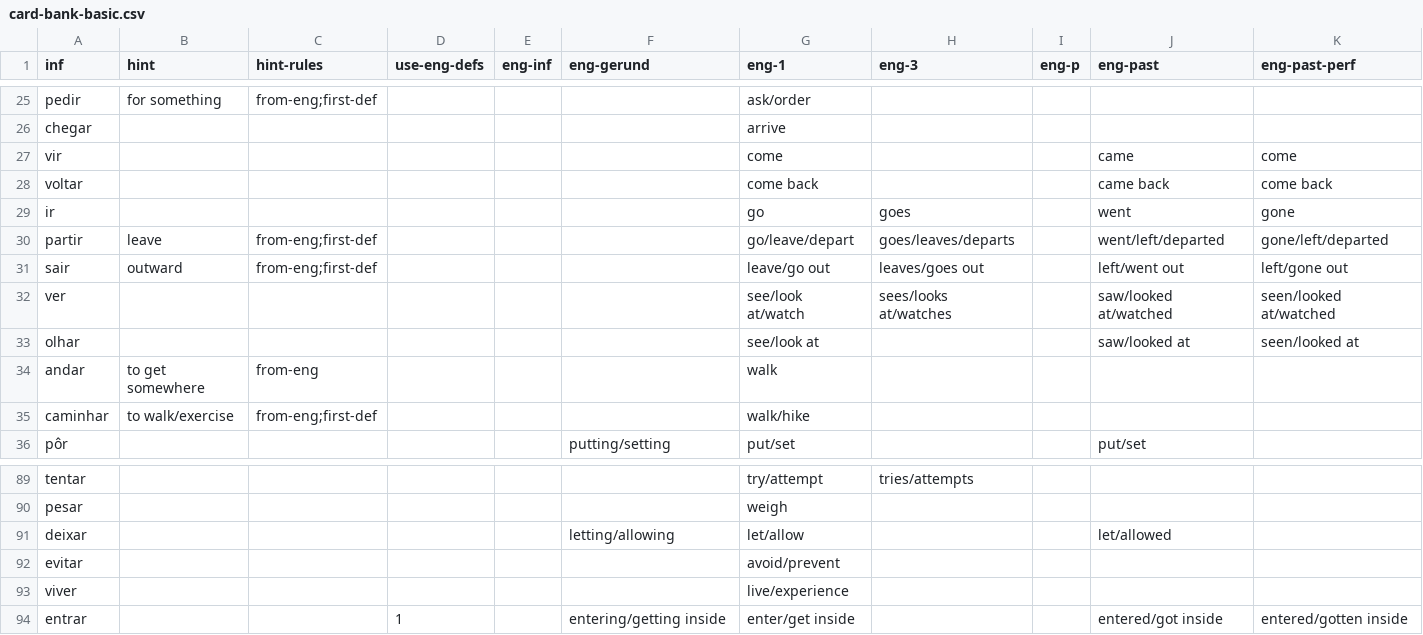
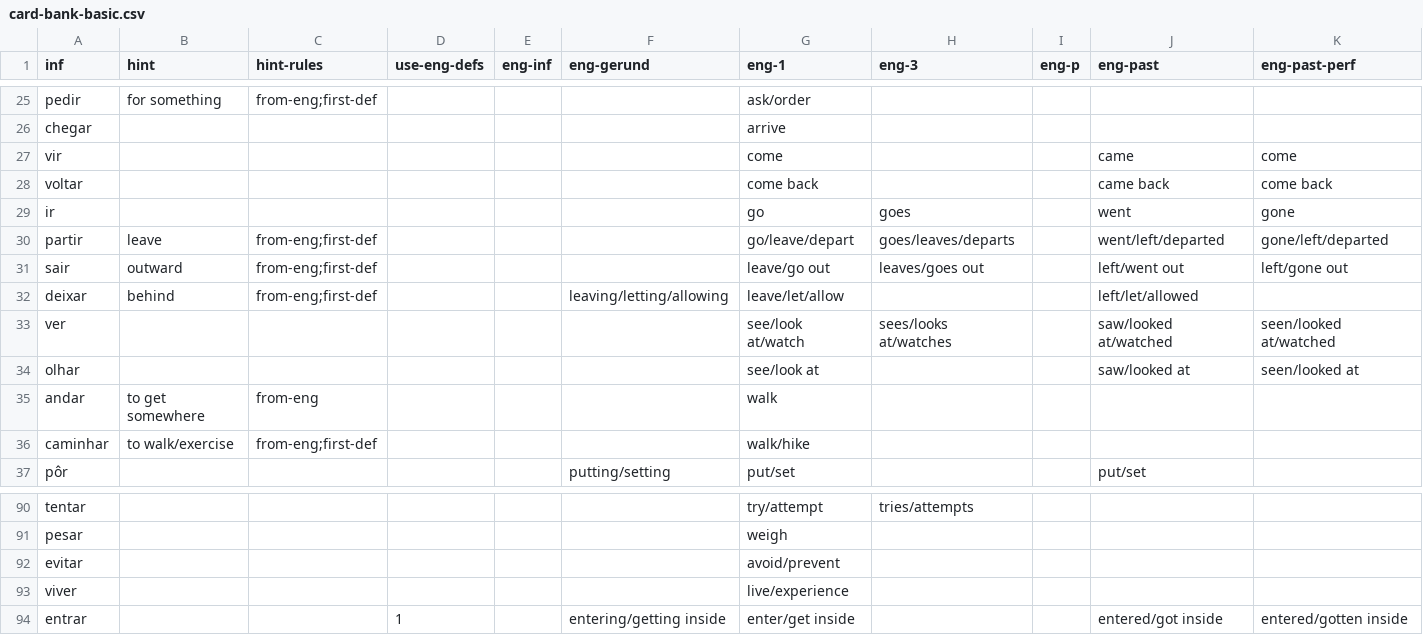
Before and after one commit to lawrencesim/portuguese-verb-cards, a CSV file: bank/card-bank-basic.csv, drawn as a sheet; only a part is shown, gaps mark what is left out.

```diff
--- a/bank/card-bank-basic.csv
+++ b/bank/card-bank-basic.csv
@@ -31,2 +31,3 @@ partir,leave,from-eng;first-def,,,,go/leave/depart,goes/leaves/departs,,went/lef
 sair,outward,from-eng;first-def,,,,leave/go out,leaves/goes out,,left/went out,left/gone out
+deixar,behind,from-eng;first-def,,,leaving/letting/allowing,leave/let/allow,,,left/let/allowed,
 ver,,,,,,see/look at/watch,sees/looks at/watches,,saw/looked at/watched,seen/looked at/watched
@@ -90,3 +91,2 @@ tentar,,,,,,try/attempt,tries/attempts,,,
 pesar,,,,,,weigh,,,,
-deixar,,,,,letting/allowing,let/allow,,,let/allowed,
 evitar,,,,,,avoid/prevent,,,,
```
Also changed, not shown: bank/card-bank-similar.csv, 3 other files.
